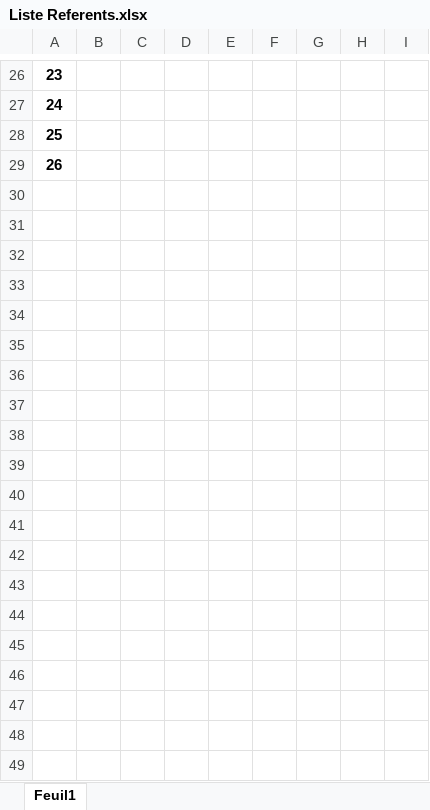
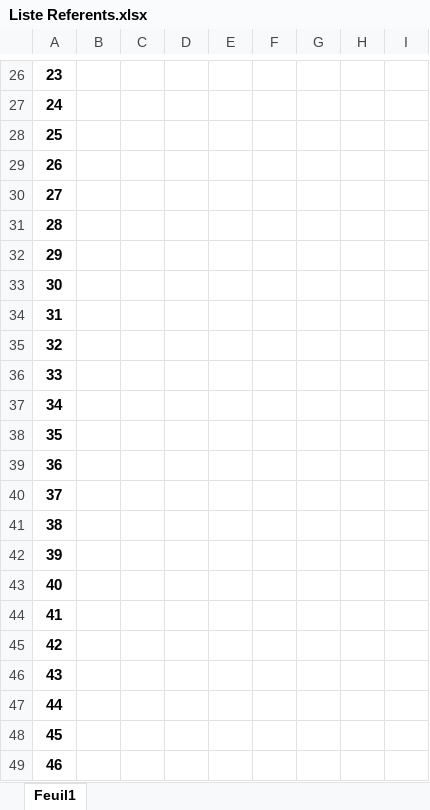
Before and after one commit to keldorne/turtle, an Excel workbook: mode_test/fichier_test/Liste Referents.xlsx, sheet Feuil1, drawn as a sheet; only a part is shown, gaps mark what is left out; values as stored, in another font and other column widths than the file's, no borders; the diff covers the shown part only; the diff names each change by its address in the sheet, - before the commit and + after, or states it on an @@ line.

```diff
--- a/mode_test/fichier_test/Liste Referents.xlsx (sheet Feuil1)
+++ b/mode_test/fichier_test/Liste Referents.xlsx (sheet Feuil1)
+row 30: 27
+row 31: 28
+row 32: 29
+row 33: 30
+row 34: 31
+row 35: 32
+row 36: 33
+row 37: 34
+row 38: 35
+row 39: 36
+row 40: 37
+row 41: 38
+row 42: 39
+row 43: 40
+row 44: 41
+row 45: 42
+row 46: 43
+row 47: 44
+row 48: 45
+row 49: 46
```
Also changed, not shown: 154 added rows elsewhere in this sheet, mode_test/fichier_test/synthese_depistage.xlsx, 13 other files.
